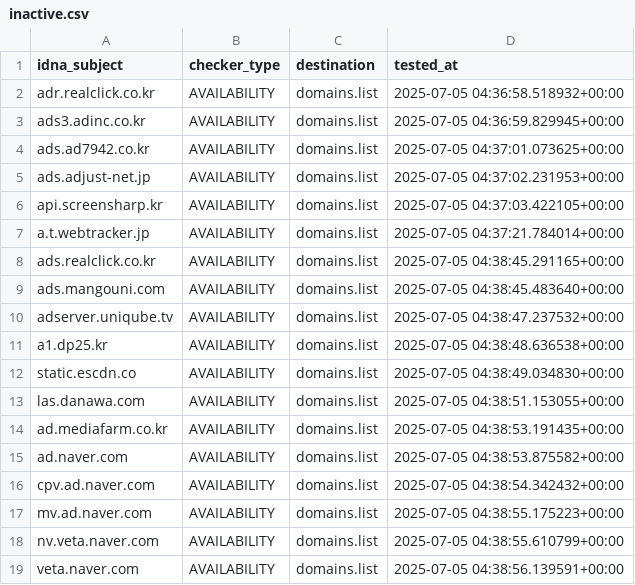
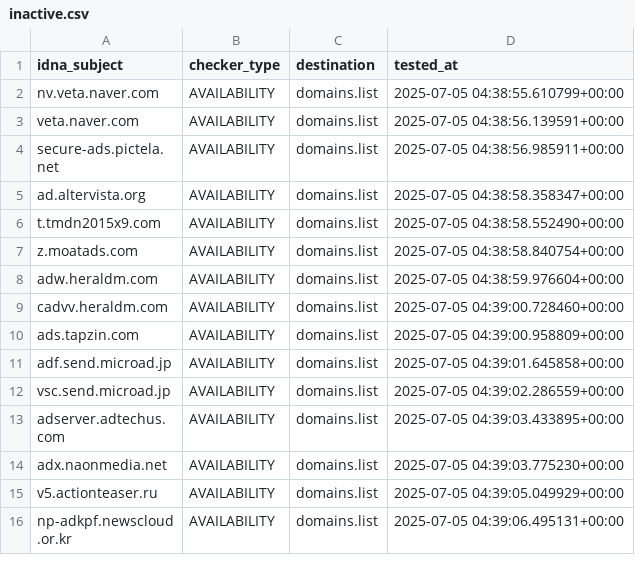
Before and after one commit to Ultimate-Hosts-Blacklist/YousList, a CSV file: .pyfunceble/inactive.csv, drawn as a sheet; only a part is shown; the shorter side is filled out with more unchanged rows; removed rows and columns are numbered as before the commit, all else as after; the diff covers the shown part only; the diff names each change by its address in the sheet, - before the commit and + after, or states it on an @@ line.

```diff
--- a/.pyfunceble/inactive.csv
+++ b/.pyfunceble/inactive.csv
-row 2: adr.realclick.co.kr | AVAILABILITY | domains.list | 2025-07-05 04:36:58.518932+00:00
-row 3: ads3.adinc.co.kr | AVAILABILITY | domains.list | 2025-07-05 04:36:59.829945+00:00
-row 4: ads.ad7942.co.kr | AVAILABILITY | domains.list | 2025-07-05 04:37:01.073625+00:00
-row 5: ads.adjust-net.jp | AVAILABILITY | domains.list | 2025-07-05 04:37:02.231953+00:00
-row 6: api.screensharp.kr | AVAILABILITY | domains.list | 2025-07-05 04:37:03.422105+00:00
-row 7: a.t.webtracker.jp | AVAILABILITY | domains.list | 2025-07-05 04:37:21.784014+00:00
-row 8: ads.realclick.co.kr | AVAILABILITY | domains.list | 2025-07-05 04:38:45.291165+00:00
-row 9: ads.mangouni.com | AVAILABILITY | domains.list | 2025-07-05 04:38:45.483640+00:00
-row 10: adserver.uniqube.tv | AVAILABILITY | domains.list | 2025-07-05 04:38:47.237532+00:00
-row 11: a1.dp25.kr | AVAILABILITY | domains.list | 2025-07-05 04:38:48.636538+00:00
-row 12: static.escdn.co | AVAILABILITY | domains.list | 2025-07-05 04:38:49.034830+00:00
-row 13: las.danawa.com | AVAILABILITY | domains.list | 2025-07-05 04:38:51.153055+00:00
-row 14: ad.mediafarm.co.kr | AVAILABILITY | domains.list | 2025-07-05 04:38:53.191435+00:00
-row 15: ad.naver.com | AVAILABILITY | domains.list | 2025-07-05 04:38:53.875582+00:00
-row 16: cpv.ad.naver.com | AVAILABILITY | domains.list | 2025-07-05 04:38:54.342432+00:00
-row 17: mv.ad.naver.com | AVAILABILITY | domains.list | 2025-07-05 04:38:55.175223+00:00
```
Also changed, not shown: 16 added rows elsewhere in this file, 15 other files.
